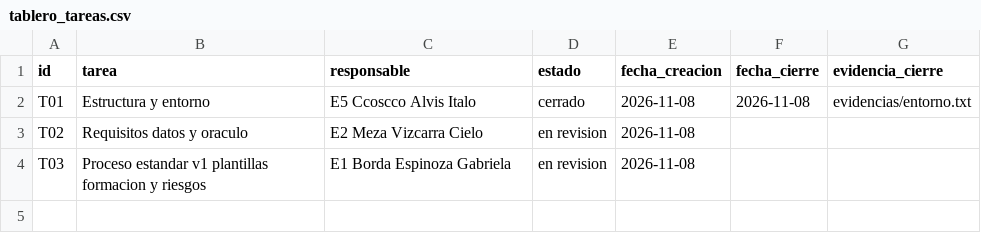
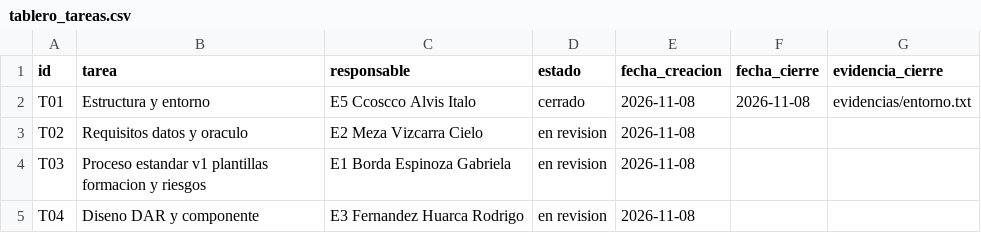
Before and after one commit to gbordae/panviz-iras-cmmi, a CSV file: docs/gestion/tablero_tareas.csv, drawn as a sheet; the diff names each change by its address in the sheet, - before the commit and + after, or states it on an @@ line.

```diff
--- a/docs/gestion/tablero_tareas.csv
+++ b/docs/gestion/tablero_tareas.csv
+row 5: T04 | Diseno DAR y componente | E3 Fernandez Huarca Rodrigo | en revision | 2026-11-08
```
Also changed, not shown: docs/gestion/riesgos.csv, docs/gestion/trazabilidad.csv, 27 other files.
